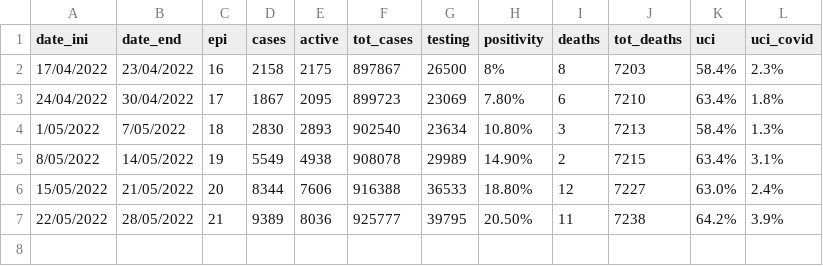
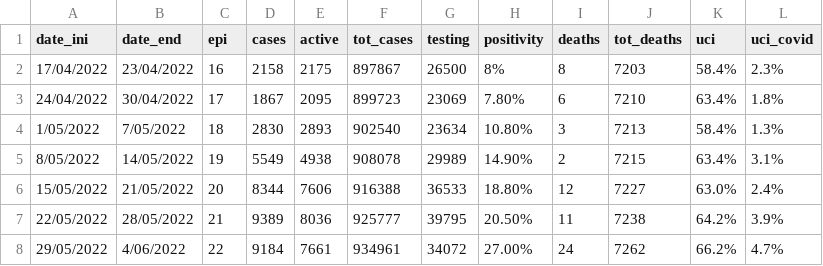
Before and after one commit to 3dgiordano/covid-19-uy-data, a CSV file: data/uruguay-covid-19.csv, drawn as a sheet; the diff names each change by its address in the sheet, - before the commit and + after, or states it on an @@ line.

Commit message:
Update data

```diff
--- a/data/uruguay-covid-19.csv
+++ b/data/uruguay-covid-19.csv
+row 8: 29/05/2022 | 4/06/2022 | 22 | 9184 | 7661 | 934961 | 34072 | 27.00% | 24 | 7262 | 66.2% | 4.7%
```
